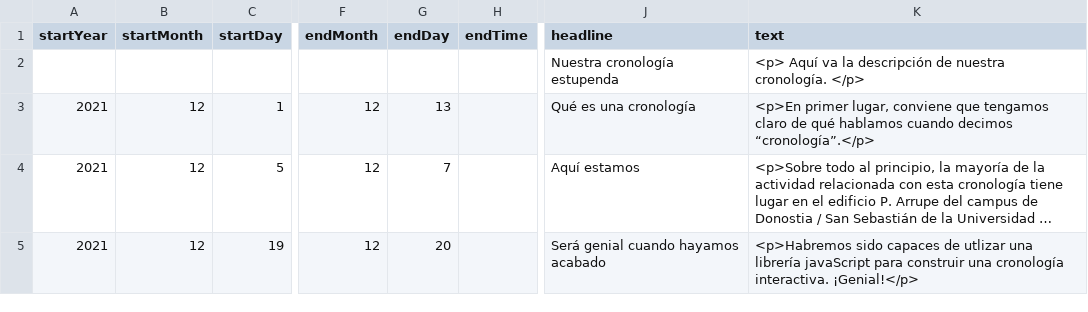
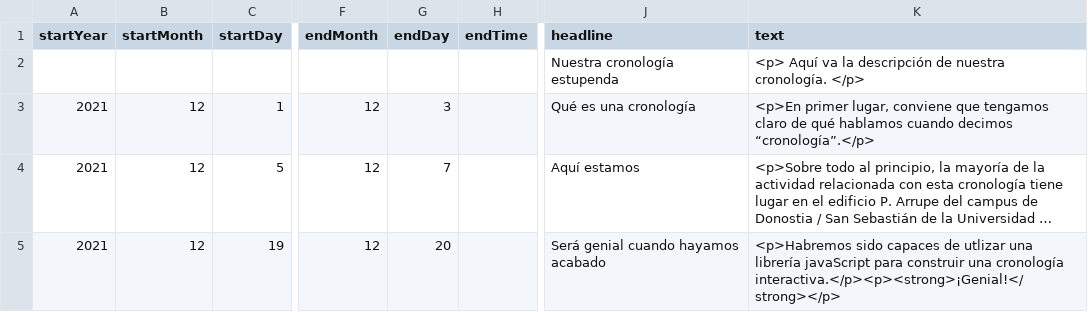
Before and after one commit to DeustoKom/PWEB21-cronologia, a CSV file: docs/grupo0/timeline-data.csv, drawn as a sheet; only a part is shown, gaps mark what is left out; long unchanged cells end in …; the diff names each change by its address in the sheet, - before the commit and + after, or states it on an @@ line.

Commit message:
Minor tweaks

```diff
--- a/docs/grupo0/timeline-data.csv
+++ b/docs/grupo0/timeline-data.csv
-G3 (endDay): 13
+G3 (endDay): 3
-K5 (text): …una cronología interactiva. ¡Genial!</p>
+K5 (text): …una cronología interactiva.</p><p><strong>¡Genial!</strong></p>
```
